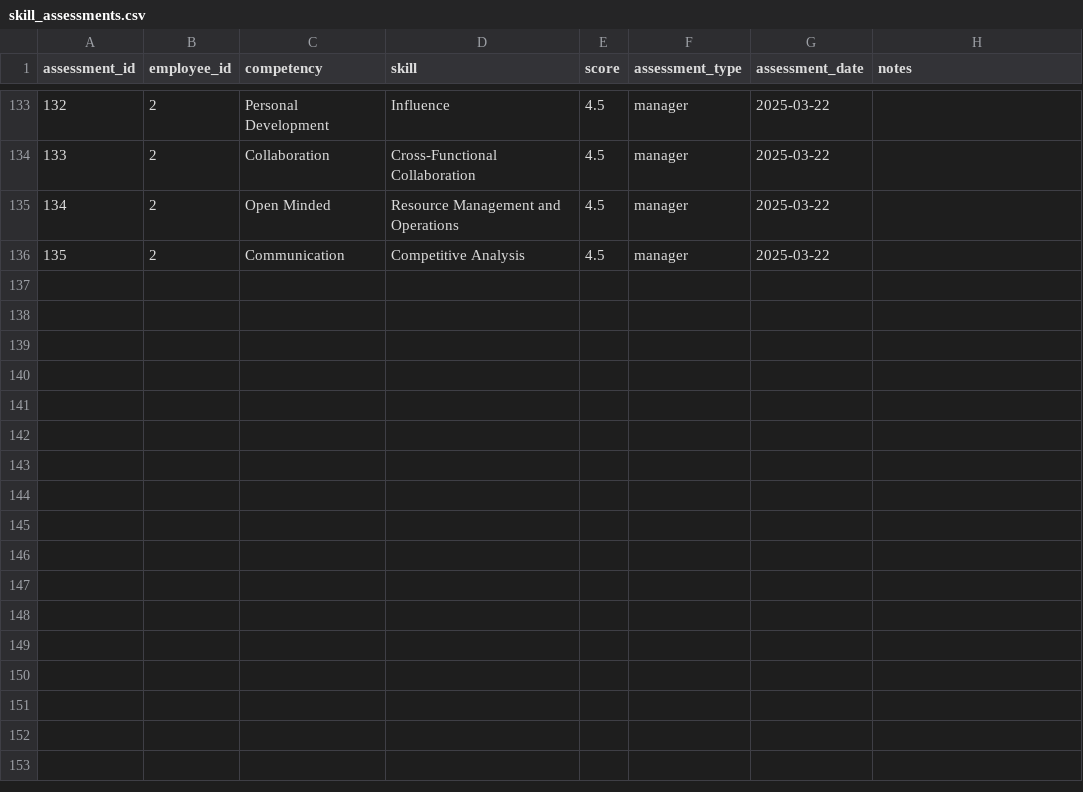
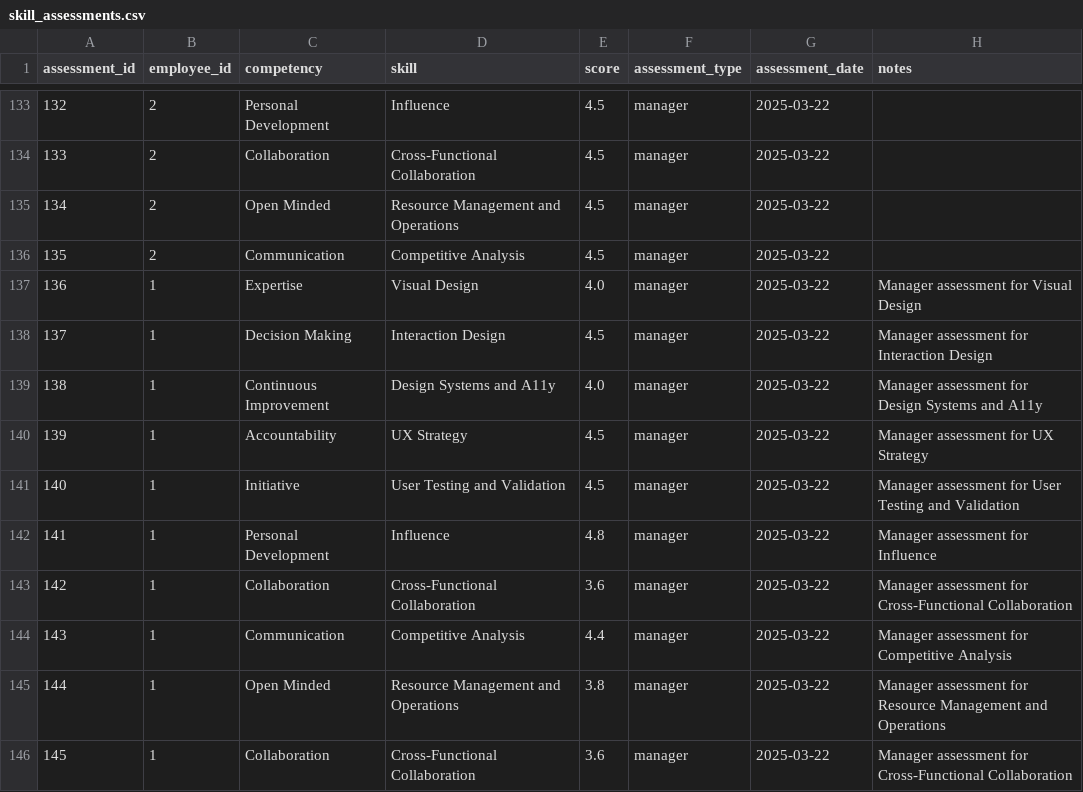
Before and after one commit to brnduarte/skillmatrix, a CSV file: skill_assessments.csv, drawn as a sheet; only a part is shown, gaps mark what is left out; the diff names each change by its address in the sheet, - before the commit and + after, or states it on an @@ line.

```diff
--- a/skill_assessments.csv
+++ b/skill_assessments.csv
+row 137: 136 | 1 | Expertise | Visual Design | 4.0 | manager | 2025-03-22 | Manager assessment for Visual Design
+row 138: 137 | 1 | Decision Making | Interaction Design | 4.5 | manager | 2025-03-22 | Manager assessment for Interaction Design
+row 139: 138 | 1 | Continuous Improvement | Design Systems and A11y | 4.0 | manager | 2025-03-22 | Manager assessment for Design Systems and A11y
+row 140: 139 | 1 | Accountability | UX Strategy | 4.5 | manager | 2025-03-22 | Manager assessment for UX Strategy
+row 141: 140 | 1 | Initiative | User Testing and Validation | 4.5 | manager | 2025-03-22 | Manager assessment for User Testing and Validation
+row 142: 141 | 1 | Personal Development | Influence | 4.8 | manager | 2025-03-22 | Manager assessment for Influence
+row 143: 142 | 1 | Collaboration | Cross-Functional Collaboration | 3.6 | manager | 2025-03-22 | Manager assessment for Cross-Functional Collaboration
+row 144: 143 | 1 | Communication | Competitive Analysis | 4.4 | manager | 2025-03-22 | Manager assessment for Competitive Analysis
+row 145: 144 | 1 | Open Minded | Resource Management and Operations | 3.8 | manager | 2025-03-22 | Manager assessment for Resource Management and Operations
+row 146: 145 | 1 | Collaboration | Cross-Functional Collaboration | 3.6 | manager | 2025-03-22 | Manager assessment for Cross-Functional Collaboration
```
Also changed, not shown: competency_expectations.csv, skill_expectations.csv, 1 other file.
